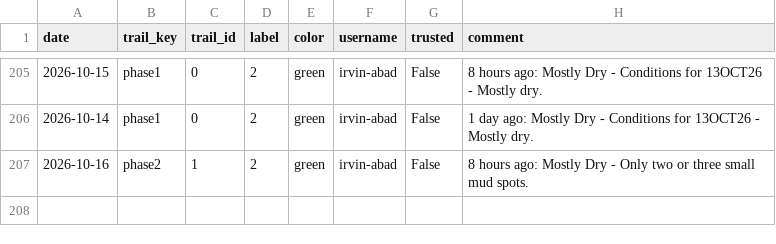
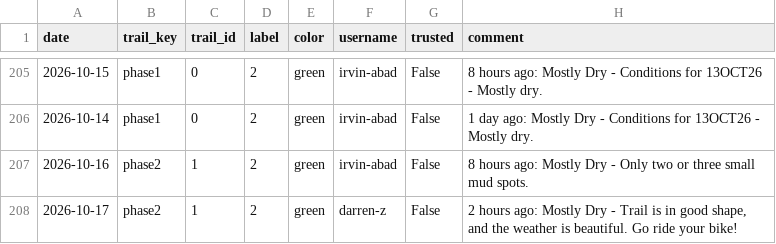
Before and after one commit to goliatham/mtb-trail-conditions-predictor, a CSV file: data/mtb_scrape_raw.csv, drawn as a sheet; only a part is shown, gaps mark what is left out; the diff names each change by its address in the sheet, - before the commit and + after, or states it on an @@ line.

```diff
--- a/data/mtb_scrape_raw.csv
+++ b/data/mtb_scrape_raw.csv
+row 208: 2026-10-17 | phase2 | 1 | 2 | green | darren-z | False | 2 hours ago: Mostly Dry - Trail is in good shape, and the weather is beautiful. Go ride your bike!
```
Also changed, not shown: 2 other files.
